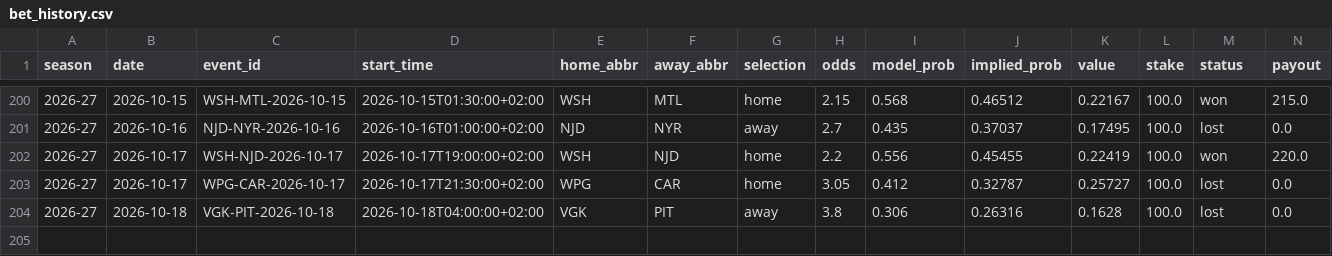
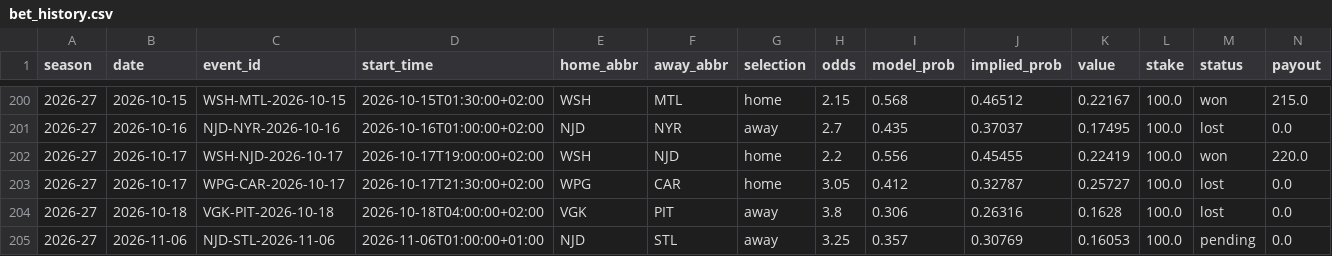
Before and after one commit to egeiran/NHL-ML-Prediction-Model, a CSV file: NHL/data/bet_history.csv, drawn as a sheet; only a part is shown, gaps mark what is left out; rows hold the shown columns only; the diff names each change by its address in the sheet, - before the commit and + after, or states it on an @@ line.

```diff
--- a/NHL/data/bet_history.csv
+++ b/NHL/data/bet_history.csv
+row 205: 2026-27 | 2026-11-06 | NJD-STL-2026-11-06 | 2026-11-06T01:00:00+01:00 | NJD | STL | away | 3.25 | 0.357 | 0.30769 | 0.16053 | 100.0 | pending | 0.0
```
Also changed, not shown: NHL/data/bet_shadow.csv, 13 other files.
